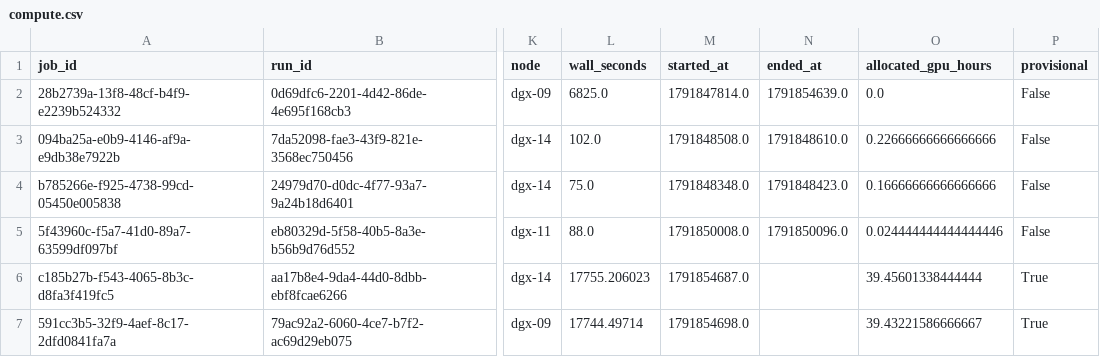
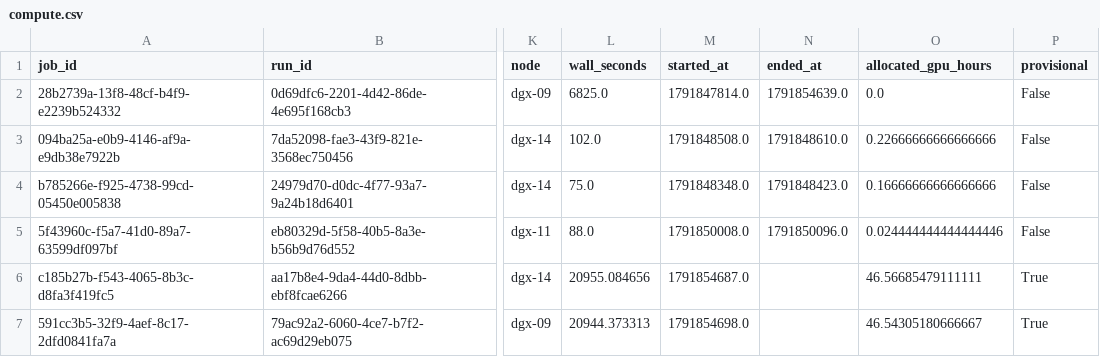
Before and after one commit to yashizhang/ELF, a CSV file: compute.csv, drawn as a sheet; only a part is shown, gaps mark what is left out; the diff names each change by its address in the sheet, - before the commit and + after, or states it on an @@ line.

Commit message:
Refresh ELF progress and provisional allocation accounting

```diff
--- a/compute.csv
+++ b/compute.csv
-L6 (wall_seconds): 17755.206023
+L6 (wall_seconds): 20955.084656
-O6 (allocated_gpu_hours): 39.45601338444444
+O6 (allocated_gpu_hours): 46.56685479111111
-L7 (wall_seconds): 17744.49714
+L7 (wall_seconds): 20944.373313
-O7 (allocated_gpu_hours): 39.43221586666667
+O7 (allocated_gpu_hours): 46.54305180666667
```
Also changed, not shown: stage_compute.csv, training.csv, 3 other files.
